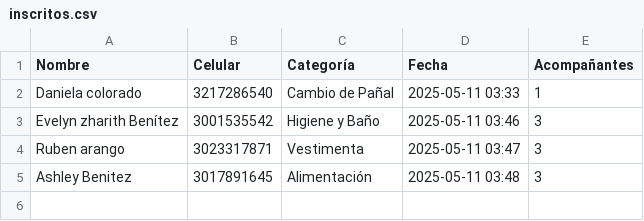
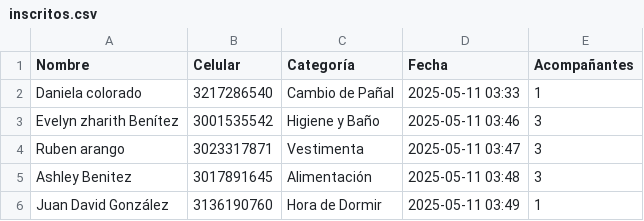
Before and after one commit to Gabri3l756/BabyShower, a CSV file: inscritos.csv, drawn as a sheet.

```diff
--- a/inscritos.csv
+++ b/inscritos.csv
@@ -5 +5,2 @@ Ruben arango ,3023317871,Vestimenta,2025-05-11 03:47,3
 Ashley Benitez ,3017891645,Alimentación,2025-05-11 03:48,3
+Juan David González,3136190760,Hora de Dormir,2025-05-11 03:49,1
```
